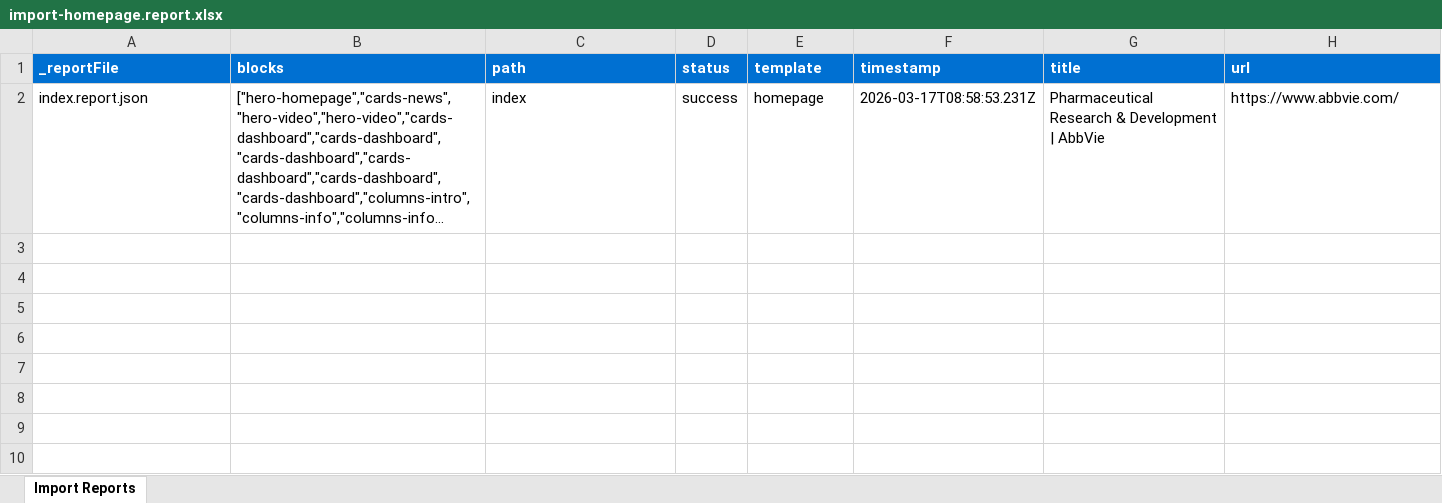
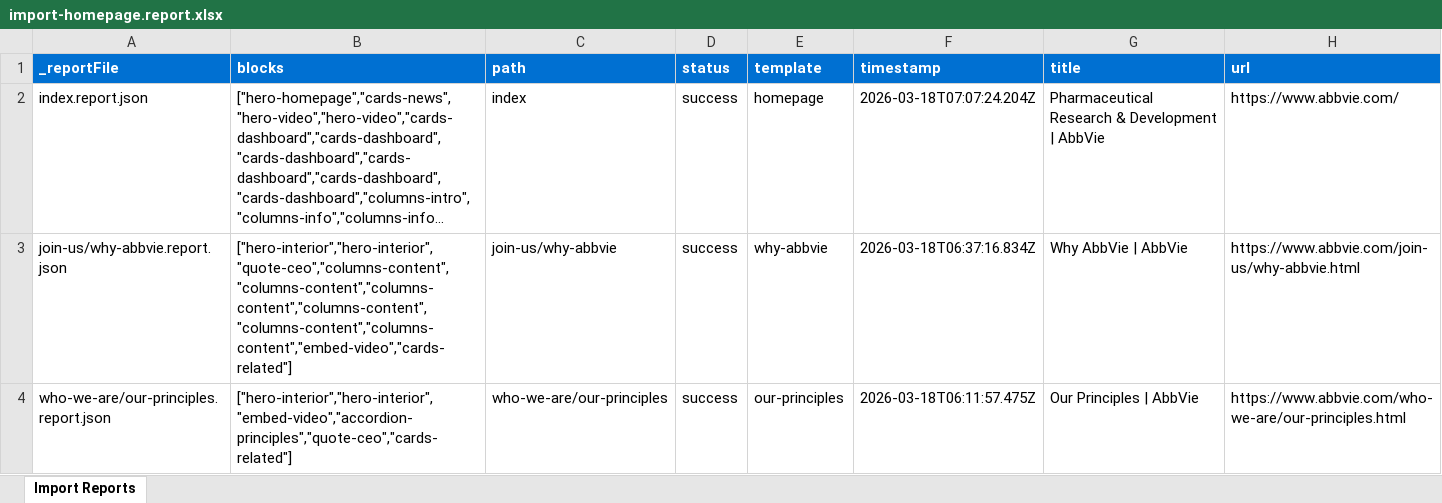
Before and after one commit to rusmeenkhan1/abbvie, an Excel workbook: tools/importer/reports/import-homepage.report.xlsx, sheet Import Reports, drawn as a sheet; long unchanged cells end in …; values as stored, in another font and other column widths than the file's, no borders; the diff names each change by its address in the sheet, - before the commit and + after, or states it on an @@ line.

Commit message:
Add 5 blocks, update importer
Automated migration updates generated by Experience Modernization Agent.

Changed files (22):
- blocks/cards-related/metadata.json
- blocks/columns-content/columns-content.css
- blocks/columns-content/columns-content.js
- blocks/columns-content/metadata.json
- blocks/embed-video/metadata.json
- blocks/hero-interior/metadata.json
- blocks/quote-ceo/metadata.json
- tools/importer/import-homepage.bundle.js
- tools/importer/import-our-principles.bundle.js
- tools/importer/import-why-abbvie.bundle.js
- tools/importer/import-why-abbvie.js
- tools/importer/page-templates.json
- tools/importer/parsers/columns-content.js
- tools/importer/parsers/embed-video.js
- tools/importer/reports/import-homepage.report.xlsx
- tools/importer/reports/import-our-principles.report.xlsx
- tools/importer/reports/import-why-abbvie.report.xlsx
- tools/importer/reports/index.report.json
- tools/importer/reports/join-us/why-abbvie.report.json
- tools/importer/reports/who-we-are/our-principles.report.json
- tools/importer/transformers/abbvie-cleanup.js
- tools/importer/urls-why-abbvie.txt

```diff
--- a/tools/importer/reports/import-homepage.report.xlsx (sheet Import Reports)
+++ b/tools/importer/reports/import-homepage.report.xlsx (sheet Import Reports)
-F2 (timestamp): 2026-03-17T08:58:53.231Z
+F2 (timestamp): 2026-03-18T07:07:24.204Z
+row 3: join-us/why-abbvie.report.json | ["hero-interior","hero-interior","quote-ceo","columns-content","columns-content","columns-content","columns-content","columns-content","columns-content","embed-video","cards-related"] | join-us/why-abbvie | success | why-abbvie | 2026-03-18T06:37:16.834Z | Why AbbVie | AbbVie | https://www.abbvie.com/join-us/why-abbvie.html
+row 4: who-we-are/our-principles.report.json | ["hero-interior","hero-interior","embed-video","accordion-principles","quote-ceo","cards-related"] | who-we-are/our-principles | success | our-principles | 2026-03-18T06:11:57.475Z | Our Principles | AbbVie | https://www.abbvie.com/who-we-are/our-principles.html
```
Also changed, not shown: tools/importer/reports/import-our-principles.report.xlsx, 19 other files.
